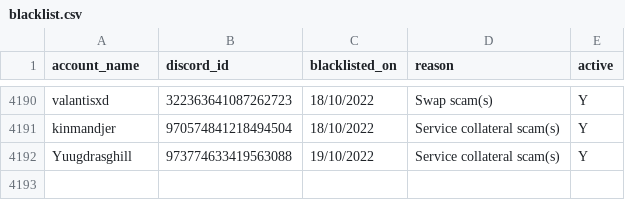
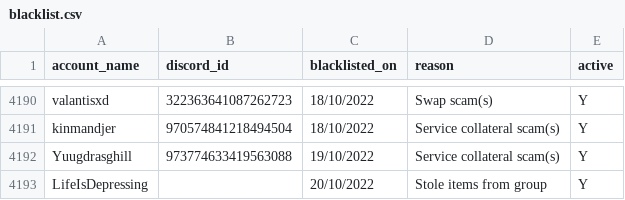
Before and after one commit to The-Forbidden-Trove/ForbiddenTroveBlacklist, a CSV file: blacklist.csv, drawn as a sheet; only a part is shown, gaps mark what is left out; the diff names each change by its address in the sheet, - before the commit and + after, or states it on an @@ line.

Commit message:
Update blacklist.csv

```diff
--- a/blacklist.csv
+++ b/blacklist.csv
+row 4193: LifeIsDepressing |  | 20/10/2022 | Stole items from group | Y
```
